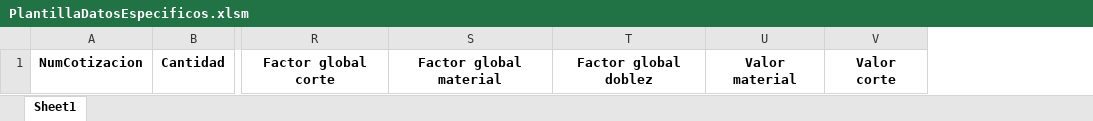
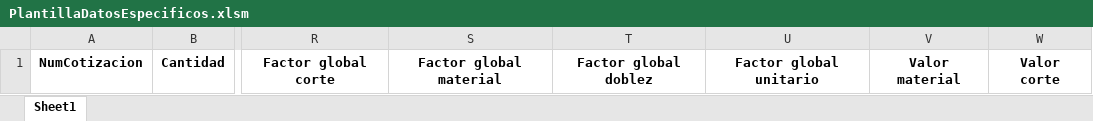
Before and after one commit to arestrepogiraldo2200/Quartec, an Excel workbook: PlantillaDatosEspecificos.xlsm, sheet Sheet1, drawn as a sheet; only a part is shown, gaps mark what is left out; values as stored, in another font and other column widths than the file's, no borders; the diff names each change by its address in the sheet, - before the commit and + after, or states it on an @@ line.

Commit message:
global unitario

```diff
--- a/PlantillaDatosEspecificos.xlsm (sheet Sheet1)
+++ b/PlantillaDatosEspecificos.xlsm (sheet Sheet1)
+column U, row 1: Factor global unitario
```
Also changed, not shown: 8 other files.
